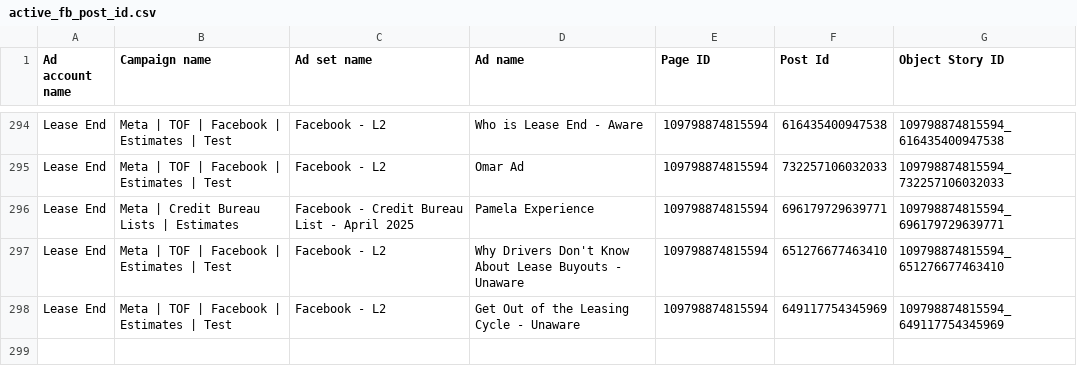
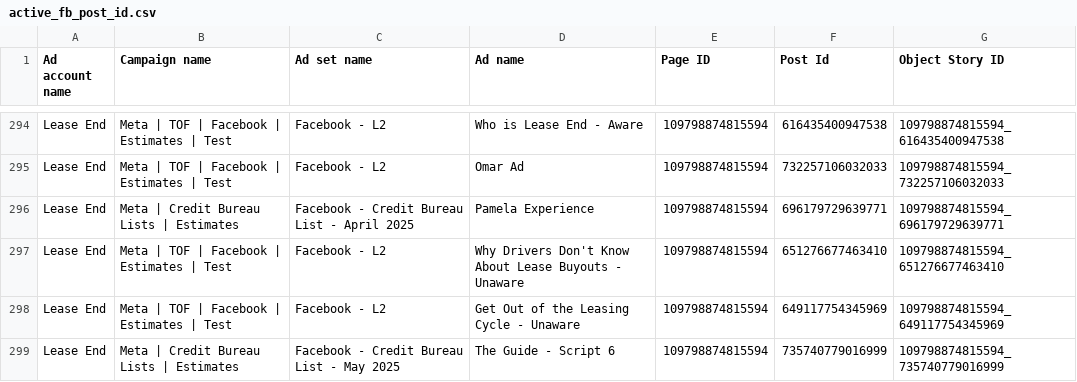
Before and after one commit to keenship1291/dspy-fastapi-api, a CSV file: active_fb_post_id.csv, drawn as a sheet; only a part is shown, gaps mark what is left out.

Commit message:
Add FB post: The Guide - Script 6 - Post ID 735740779016999

```diff
--- a/active_fb_post_id.csv
+++ b/active_fb_post_id.csv
@@ -298 +298,2 @@ Lease End,Meta | TOF | Facebook | Estimates | Test,Facebook - L2,Why Drivers Don
 Lease End,Meta | TOF | Facebook | Estimates | Test,Facebook - L2,Get Out of the Leasing Cycle - Unaware,109798874815594,649117754345969,109798874815594_649117754345969
+Lease End,Meta | Credit Bureau Lists | Estimates,Facebook - Credit Bureau List - May 2025,The Guide - Script 6,109798874815594,735740779016999,109798874815594_735740779016999
```
